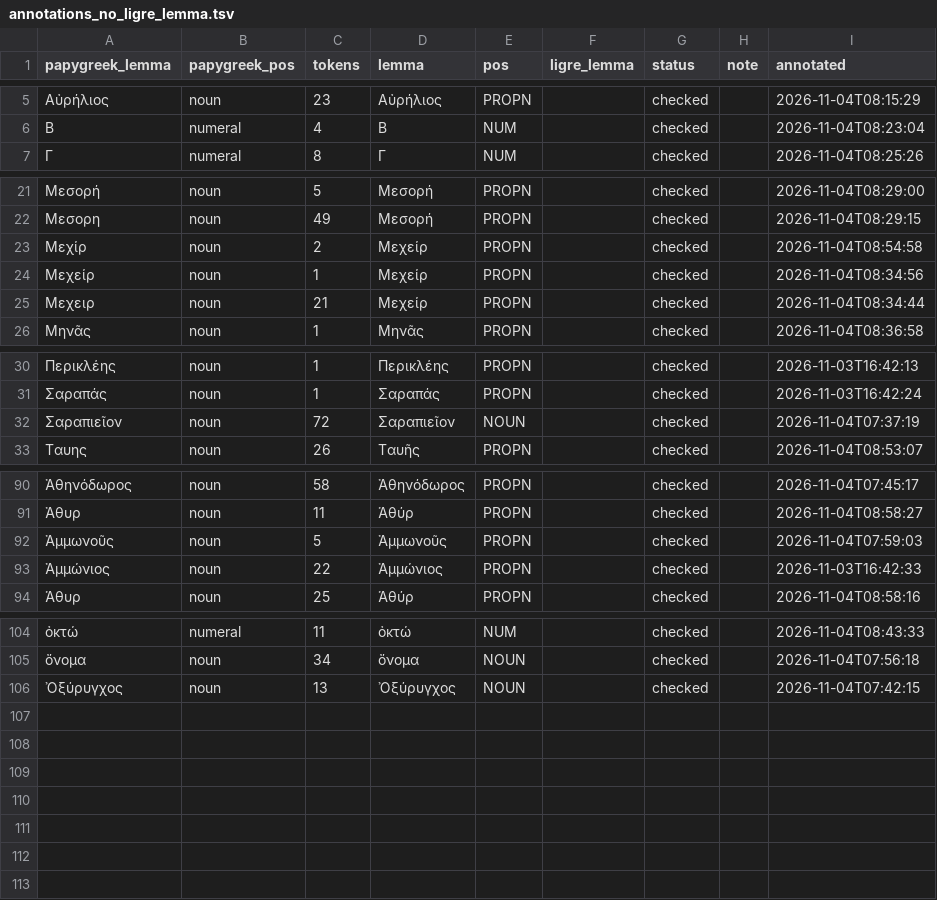
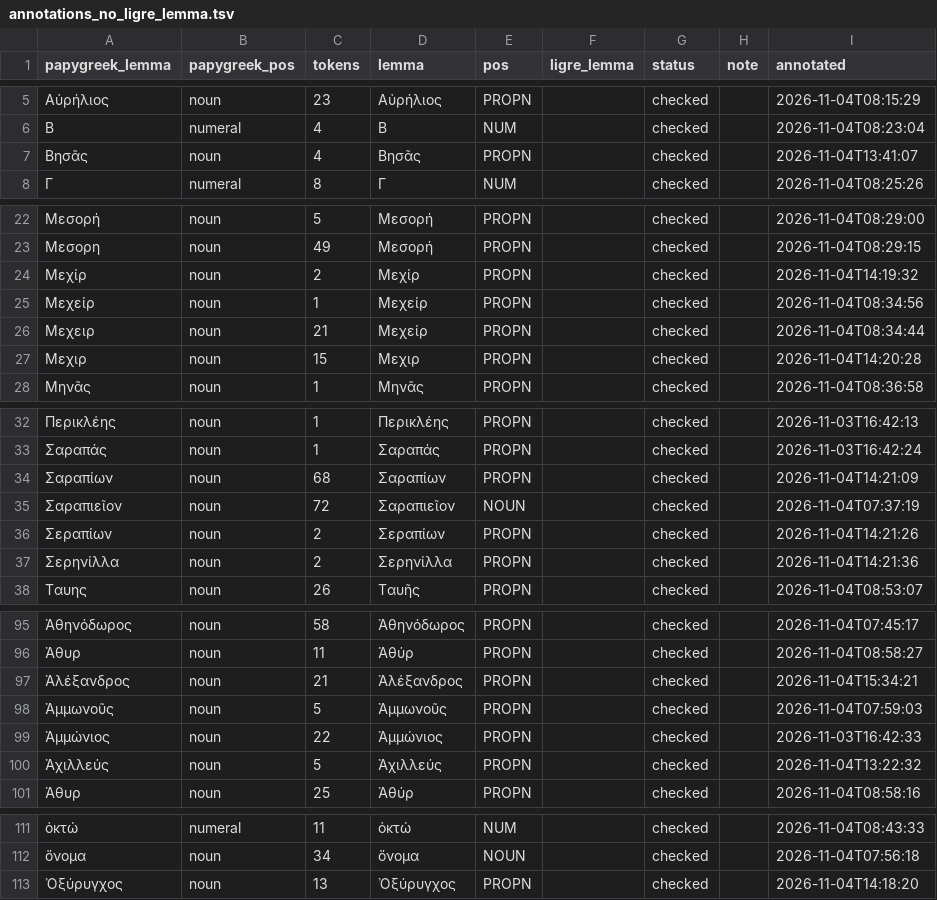
Before and after one commit to ligre-lod/papygreek, a TSV file: review/annotations_no_ligre_lemma.tsv, drawn as a sheet; only a part is shown, gaps mark what is left out; the diff covers the shown part only.

Commit message:
wip annotation viewer

```diff
--- a/review/annotations_no_ligre_lemma.tsv
+++ b/review/annotations_no_ligre_lemma.tsv
@@ -6,2 +6,3 @@ papygreek_lemma	papygreek_pos	tokens	lemma	pos	ligre_lemma	status	note	annotated
 Β	numeral	4	Β	NUM		checked		2026-11-04T08:23:04
+Βησᾶς	noun	4	Βησᾶς	PROPN		checked		2026-11-04T13:41:07
 Γ	numeral	8	Γ	NUM		checked		2026-11-04T08:25:26
@@ -22,5 +23,6 @@ papygreek_lemma	papygreek_pos	tokens	lemma	pos	ligre_lemma	status	note	annotated
 Μεσορη	noun	49	Μεσορή	PROPN		checked		2026-11-04T08:29:15
-Μεχίρ	noun	2	Μεχείρ	PROPN		checked		2026-11-04T08:54:58
+Μεχίρ	noun	2	Μεχίρ	PROPN		checked		2026-11-04T14:19:32
 Μεχείρ	noun	1	Μεχείρ	PROPN		checked		2026-11-04T08:34:56
 Μεχειρ	noun	21	Μεχείρ	PROPN		checked		2026-11-04T08:34:44
+Μεχιρ	noun	15	Μεχιρ	PROPN		checked		2026-11-04T14:20:28
 Μηνᾶς	noun	1	Μηνᾶς	PROPN		checked		2026-11-04T08:36:58
@@ -31,3 +33,6 @@ papygreek_lemma	papygreek_pos	tokens	lemma	pos	ligre_lemma	status	note	annotated
 Σαραπάς	noun	1	Σαραπάς	PROPN		checked		2026-11-03T16:42:24
+Σαραπίων	noun	68	Σαραπίων	PROPN		checked		2026-11-04T14:21:09
 Σαραπιεῖον	noun	72	Σαραπιεῖον	NOUN		checked		2026-11-04T07:37:19
+Σεραπίων	noun	2	Σεραπίων	PROPN		checked		2026-11-04T14:21:26
+Σερηνίλλα	noun	2	Σερηνίλλα	PROPN		checked		2026-11-04T14:21:36
 Ταυης	noun	26	Ταυῆς	PROPN		checked		2026-11-04T08:53:07
@@ -91,4 +96,6 @@ papygreek_lemma	papygreek_pos	tokens	lemma	pos	ligre_lemma	status	note	annotated
 Ἀθυρ	noun	11	Ἁθύρ	PROPN		checked		2026-11-04T08:58:27
+Ἀλέξανδρος	noun	21	Ἀλέξανδρος	PROPN		checked		2026-11-04T15:34:21
 Ἀμμωνοῦς	noun	5	Ἀμμωνοῦς	PROPN		checked		2026-11-04T07:59:03
 Ἀμμώνιος	noun	22	Ἀμμώνιος	PROPN		checked		2026-11-03T16:42:33
+Ἀχιλλεύς	noun	5	Ἀχιλλεύς	PROPN		checked		2026-11-04T13:22:32
 Ἁθυρ	noun	25	Ἁθύρ	PROPN		checked		2026-11-04T08:58:16
@@ -105,2 +112,2 @@ papygreek_lemma	papygreek_pos	tokens	lemma	pos	ligre_lemma	status	note	annotated
 ὄνομα	noun	34	ὄνομα	NOUN		checked		2026-11-04T07:56:18
-Ὀξύρυγχος	noun	13	Ὀξύρυγχος	NOUN		checked		2026-11-04T07:42:15
+Ὀξύρυγχος	noun	13	Ὀξύρυγχος	PROPN		checked		2026-11-04T14:18:20
```
Also changed, not shown: 1 edited cell elsewhere in this file, 8 other files.
